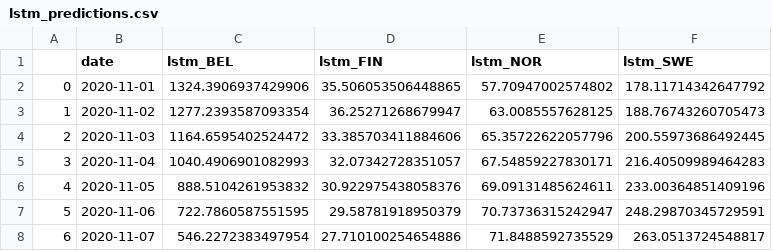
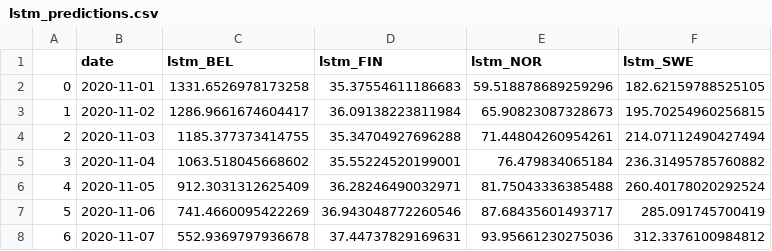
Before and after one commit to ostormer/covid_ml, a CSV file: predictions/lstm_predictions.csv, drawn as a sheet.

Commit message:
updated plots after new predictions generated

```diff
--- a/predictions/lstm_predictions.csv
+++ b/predictions/lstm_predictions.csv
@@ -1,8 +1,8 @@
 ,date,lstm_BEL,lstm_FIN,lstm_NOR,lstm_SWE
-0,2020-11-01,1324.3906937429906,35.506053506448865,57.70947002574802,178.11714342647792
-1,2020-11-02,1277.2393587093354,36.25271268679947,63.0085557628125,188.76743260705473
-2,2020-11-03,1164.6595402524472,33.385703411884606,65.35722622057796,200.55973686492445
-3,2020-11-04,1040.4906901082993,32.07342728351057,67.54859227830171,216.40509989464283
-4,2020-11-05,888.5104261953832,30.922975438058376,69.09131485624611,233.00364851409196
-5,2020-11-06,722.7860587551595,29.58781918950379,70.73736315242947,248.29870345729591
-6,2020-11-07,546.2272383497954,27.710100254654886,71.8488592735529,263.0513724548817
+0,2020-11-01,1331.6526978173258,35.37554611186683,59.518878689259296,182.62159788525105
+1,2020-11-02,1286.9661674604417,36.09138223811984,65.90823087328673,195.70254960256815
+2,2020-11-03,1185.377373414755,35.34704927696288,71.44804260954261,214.07112490427494
+3,2020-11-04,1063.518045668602,35.55224520199001,76.479834065184,236.31495785760882
+4,2020-11-05,912.3031312625409,36.28246490032971,81.75043336385488,260.40178020292524
+5,2020-11-06,741.4660095422269,36.943048772260546,87.68435601493717,285.091745700419
+6,2020-11-07,552.9369797936678,37.44737829169631,93.95661230275036,312.3376100984812
```
Also changed, not shown: 14 other files.
